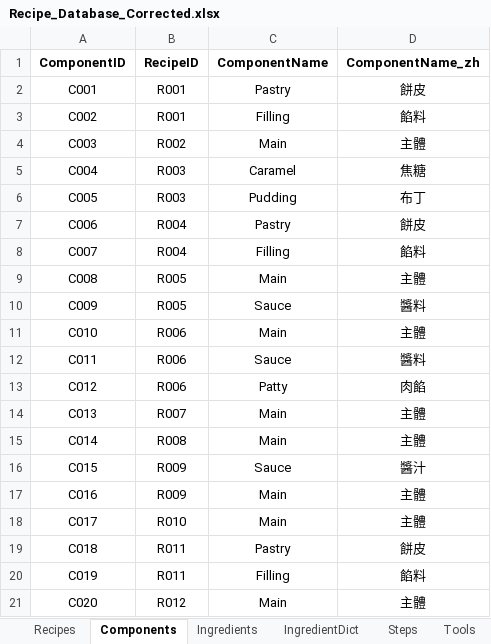
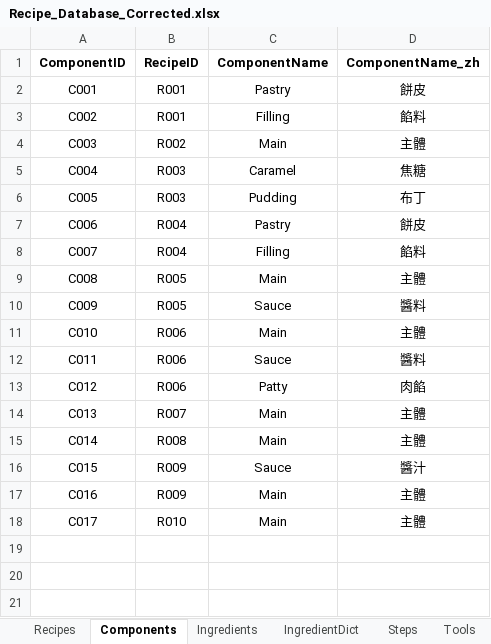
Before and after one commit to imangu919/recipe-ingredient-calculator, an Excel workbook: Recipe_Database_Corrected.xlsx, sheet Components, drawn as a sheet; values as stored, in another font and other column widths than the file's, no borders; the diff names each change by its address in the sheet, - before the commit and + after, or states it on an @@ line.

```diff
--- a/Recipe_Database_Corrected.xlsx (sheet Components)
+++ b/Recipe_Database_Corrected.xlsx (sheet Components)
-row 19: C018 | R011 | Pastry | 餅皮
-row 20: C019 | R011 | Filling | 餡料
-row 21: C020 | R012 | Main | 主體
```
Also changed, not shown: sheet Ingredients, sheet Steps, sheet Tools, sheet Recipes, sheet IngredientDict, 1 other file.
